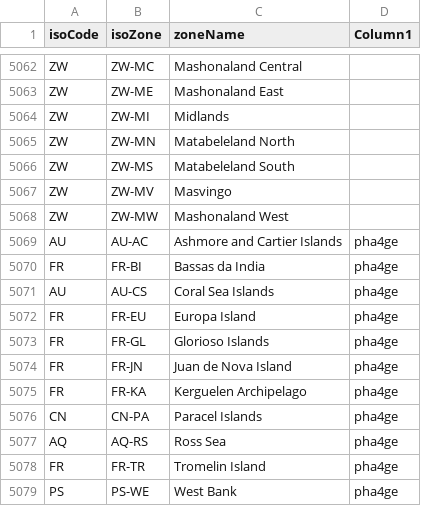
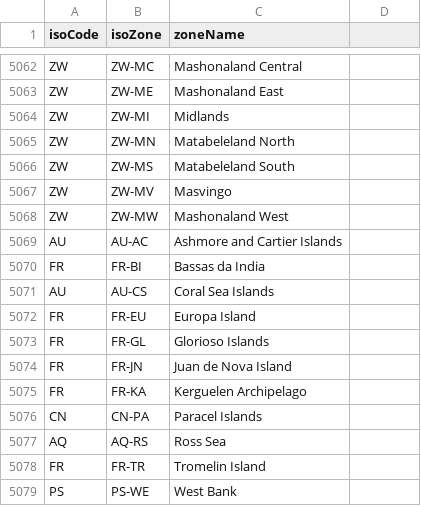
Before and after one commit to PHES-ODM/PHES-ODM, a CSV file: archived V2.3 (PATCH)/ODM_zones_v2.3.0.csv, drawn as a sheet; only a part is shown, gaps mark what is left out; the diff names each change by its address in the sheet, - before the commit and + after, or states it on an @@ line.

```diff
--- a/archived V2.3 (PATCH)/ODM_zones_v2.3.0.csv
+++ b/archived V2.3 (PATCH)/ODM_zones_v2.3.0.csv
-D1: Column1
+D1: (empty)
-D5069:D5079: pha4ge
+D5069:D5079: (empty)
```
Also changed, not shown: archived V2.3 (PATCH)/ODM_sets.csv, archived V2.3 (PATCH)/ODM_sets_v2.3.0.csv, 5 other files.
